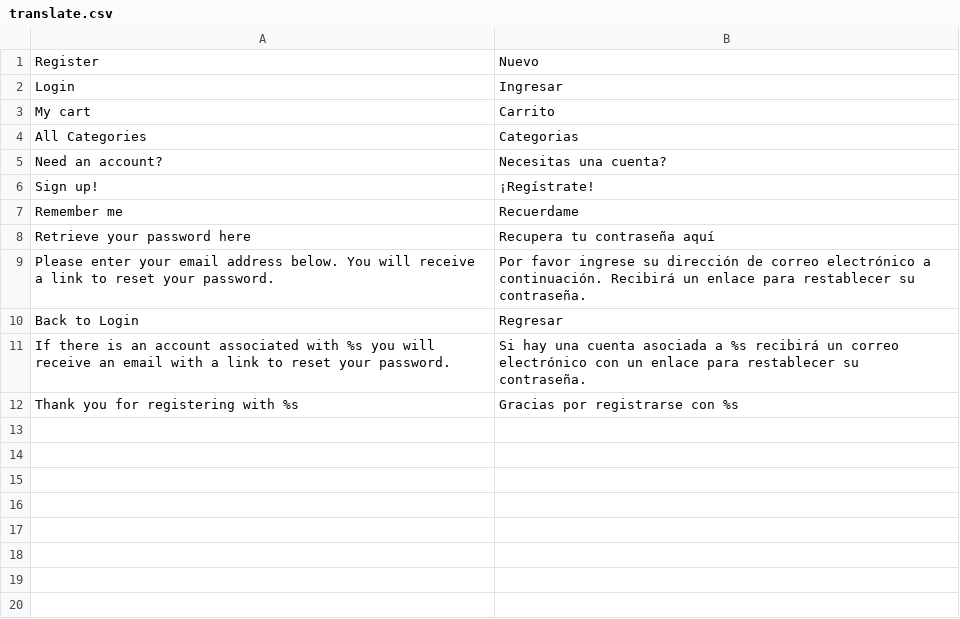
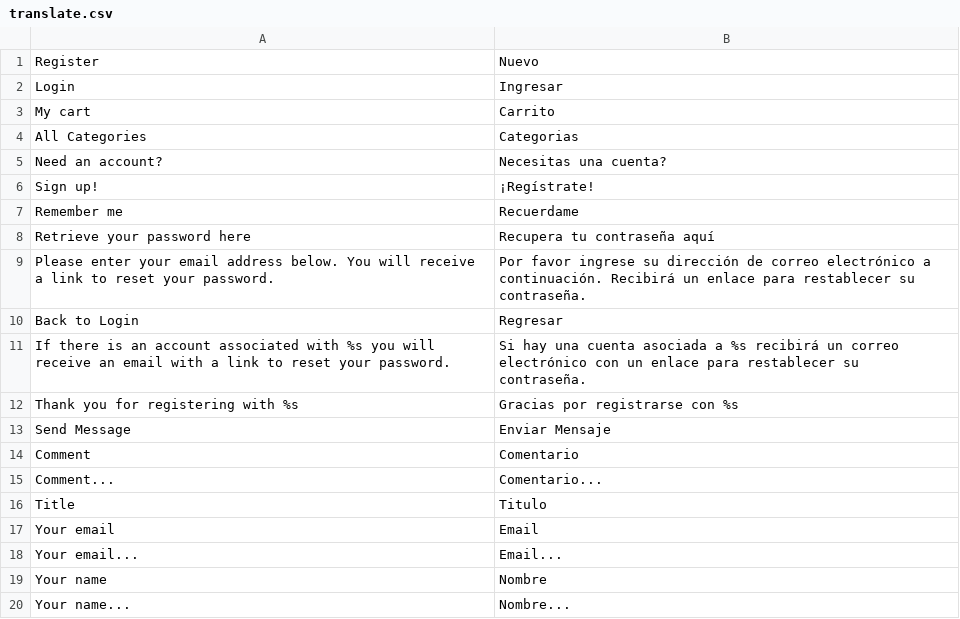
Before and after one commit to womza/jemascol, a CSV file: app/design/frontend/default/sm_parna/locale/es_ES/translate.csv, drawn as a sheet; the diff names each change by its address in the sheet, - before the commit and + after, or states it on an @@ line.

Commit message:
Updated contact form to spanish

```diff
--- a/app/design/frontend/default/sm_parna/locale/es_ES/translate.csv
+++ b/app/design/frontend/default/sm_parna/locale/es_ES/translate.csv
+row 13: Send Message | Enviar Mensaje
+row 14: Comment | Comentario
+row 15: Comment... | Comentario...
+row 16: Title | Titulo
+row 17: Your email | Email
+row 18: Your email... | Email...
+row 19: Your name | Nombre
+row 20: Your name... | Nombre...
```
